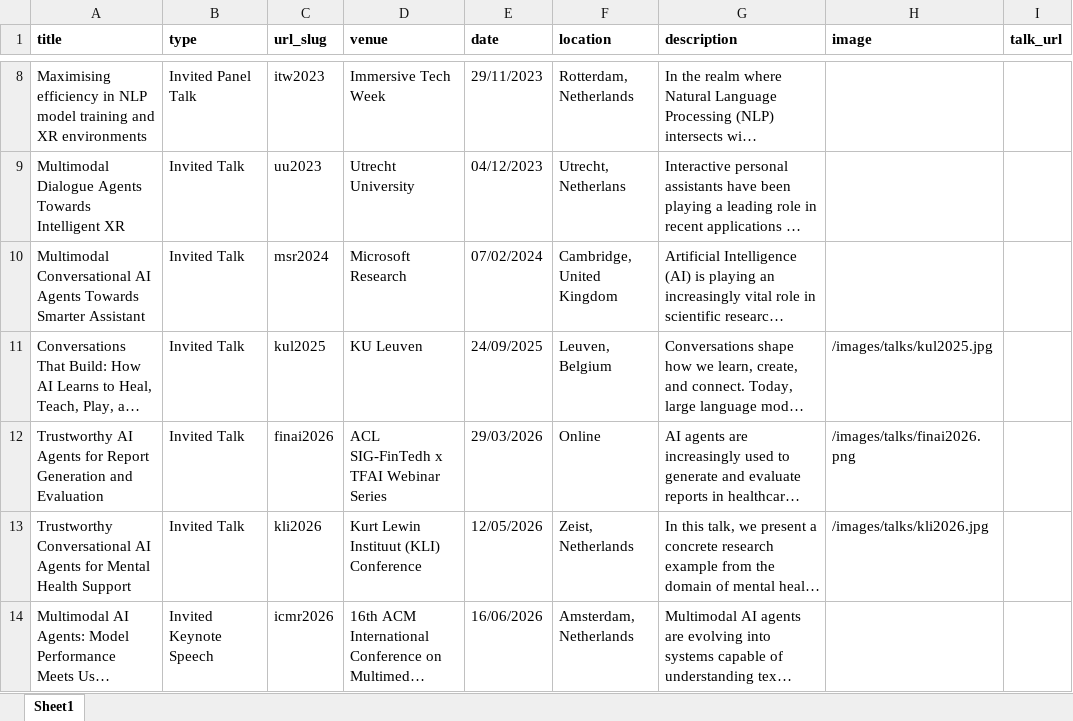
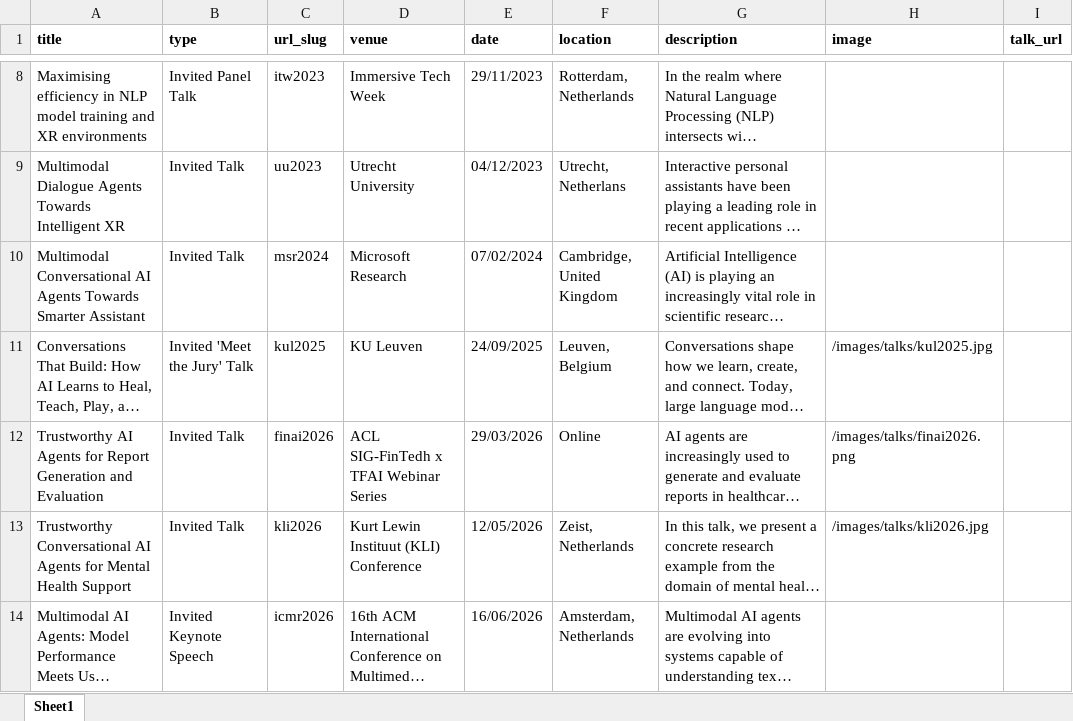
Before and after one commit to Jiahuan-Pei/Jiahuan-Pei.github.io, an Excel workbook: markdown_generator/talks.xlsx, sheet Sheet1, drawn as a sheet; only a part is shown, gaps mark what is left out; long unchanged cells end in …; values as stored, in another font and other column widths than the file's, no borders; the diff names each change by its address in the sheet, - before the commit and + after, or states it on an @@ line.

Commit message:
update talk

```diff
--- a/markdown_generator/talks.xlsx (sheet Sheet1)
+++ b/markdown_generator/talks.xlsx (sheet Sheet1)
-B11 (type): Invited Talk
+B11 (type): Invited 'Meet the Jury' Talk
```
Also changed, not shown: 1 other file.
